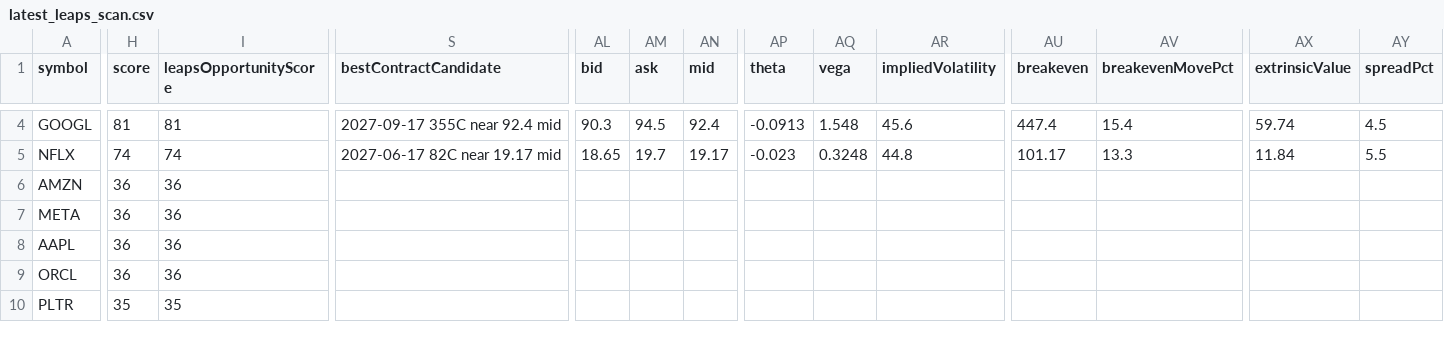
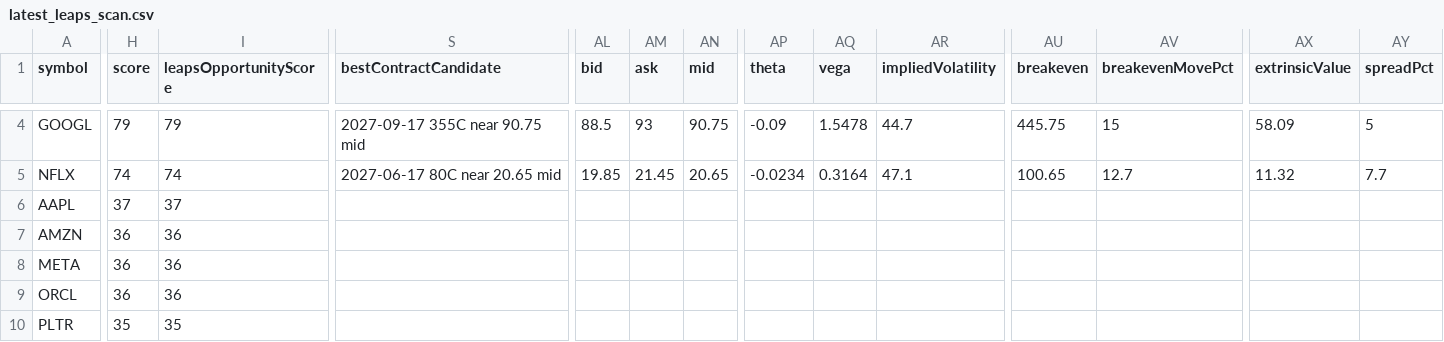
Before and after one commit to narendra0467/Trading-System, a CSV file: reports/latest_leaps_scan.csv, drawn as a sheet; only a part is shown, gaps mark what is left out; removed rows and columns are numbered as before the commit, all else as after; rows hold the shown columns only; the diff covers the shown part only; the diff names each change by its address in the sheet, - before the commit and + after, or states it on an @@ line.

```diff
--- a/reports/latest_leaps_scan.csv
+++ b/reports/latest_leaps_scan.csv
-H4 (score): 81
+H4 (score): 79
-I4 (leapsOpportunityScore): 81
+I4 (leapsOpportunityScore): 79
-S4 (bestContractCandidate): 2027-09-17 355C near 92.4 mid
+S4 (bestContractCandidate): 2027-09-17 355C near 90.75 mid
-AL4 (bid): 90.3
+AL4 (bid): 88.5
-AM4 (ask): 94.5
+AM4 (ask): 93
-AN4 (mid): 92.4
+AN4 (mid): 90.75
-AP4 (theta): -0.0913
+AP4 (theta): -0.09
-AQ4 (vega): 1.548
+AQ4 (vega): 1.5478
-AR4 (impliedVolatility): 45.6
+AR4 (impliedVolatility): 44.7
-AU4 (breakeven): 447.4
+AU4 (breakeven): 445.75
-AV4 (breakevenMovePct): 15.4
+AV4 (breakevenMovePct): 15
-AX4 (extrinsicValue): 59.74
+AX4 (extrinsicValue): 58.09
-AY4 (spreadPct): 4.5
+AY4 (spreadPct): 5
-S5 (bestContractCandidate): 2027-06-17 82C near 19.17 mid
+S5 (bestContractCandidate): 2027-06-17 80C near 20.65 mid
-AL5 (bid): 18.65
+AL5 (bid): 19.85
-AM5 (ask): 19.7
+AM5 (ask): 21.45
-AN5 (mid): 19.17
+AN5 (mid): 20.65
-AP5 (theta): -0.023
+AP5 (theta): -0.0234
-AQ5 (vega): 0.3248
+AQ5 (vega): 0.3164
-AR5 (impliedVolatility): 44.8
+AR5 (impliedVolatility): 47.1
-AU5 (breakeven): 101.17
+AU5 (breakeven): 100.65
-AV5 (breakevenMovePct): 13.3
+AV5 (breakevenMovePct): 12.7
-AX5 (extrinsicValue): 11.84
+AX5 (extrinsicValue): 11.32
-AY5 (spreadPct): 5.5
+AY5 (spreadPct): 7.7
+row 6: AAPL | 37 | 37
-row 8: AAPL | 36 | 36
```
Also changed, not shown: 46 edited cells elsewhere in this file, reports/hidden_multibagger_discovery_scanner.csv, reports/latest_high_risk_scan.csv, 16 other files.
